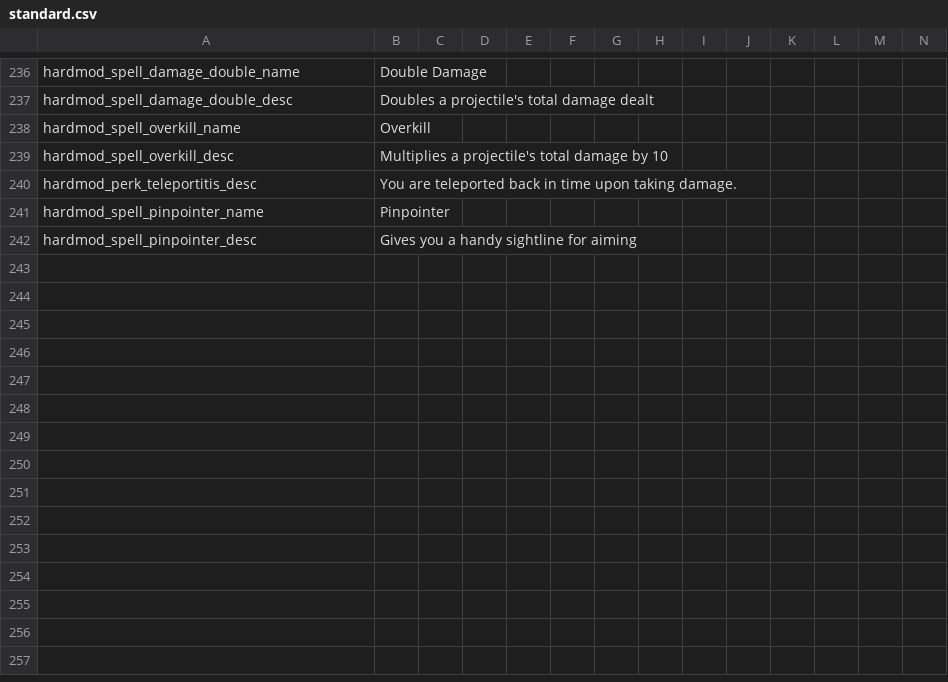
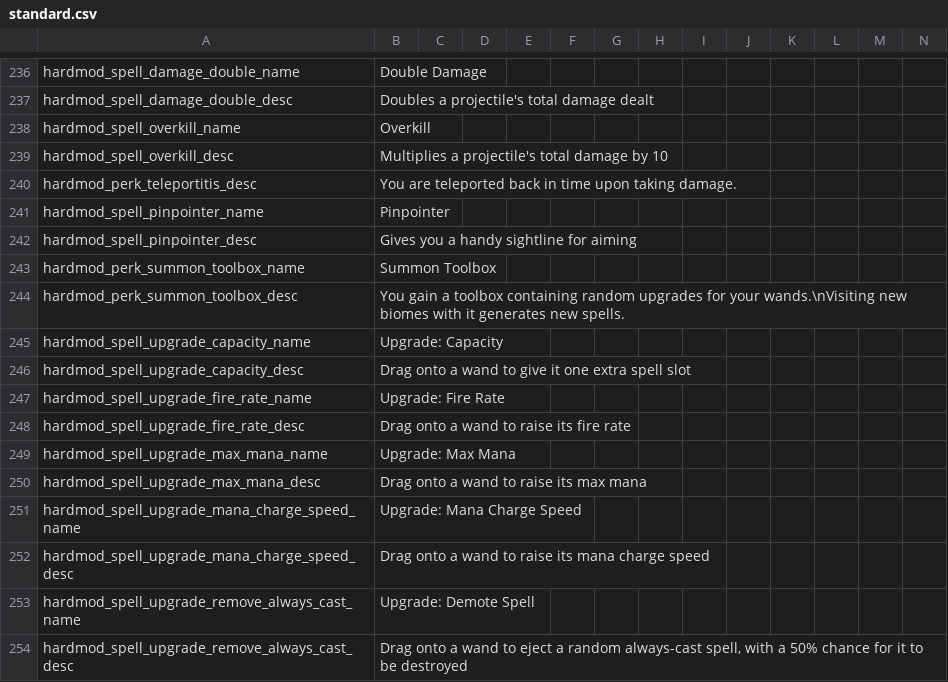
Before and after one commit to EvaisaDev/noita.hardmod, a CSV file: files/standard.csv, drawn as a sheet; only a part is shown, gaps mark what is left out; rows hold the shown columns only; the diff names each change by its address in the sheet, - before the commit and + after, or states it on an @@ line.

Commit message:
add Toolbox perk

```diff
--- a/files/standard.csv
+++ b/files/standard.csv
+row 243: hardmod_perk_summon_toolbox_name | Summon Toolbox
+row 244: hardmod_perk_summon_toolbox_desc | You gain a toolbox containing random upgrades for your wands.\nVisiting new biomes with it generates new spells.
+row 245: hardmod_spell_upgrade_capacity_name | Upgrade: Capacity
+row 246: hardmod_spell_upgrade_capacity_desc | Drag onto a wand to give it one extra spell slot
+row 247: hardmod_spell_upgrade_fire_rate_name | Upgrade: Fire Rate
+row 248: hardmod_spell_upgrade_fire_rate_desc | Drag onto a wand to raise its fire rate
+row 249: hardmod_spell_upgrade_max_mana_name | Upgrade: Max Mana
+row 250: hardmod_spell_upgrade_max_mana_desc | Drag onto a wand to raise its max mana
+row 251: hardmod_spell_upgrade_mana_charge_speed_name | Upgrade: Mana Charge Speed
+row 252: hardmod_spell_upgrade_mana_charge_speed_desc | Drag onto a wand to raise its mana charge speed
+row 253: hardmod_spell_upgrade_remove_always_cast_name | Upgrade: Demote Spell
+row 254: hardmod_spell_upgrade_remove_always_cast_desc | Drag onto a wand to eject a random always-cast spell, with a 50% chance for it to be destroyed
```
Also changed, not shown: 24 other files.
